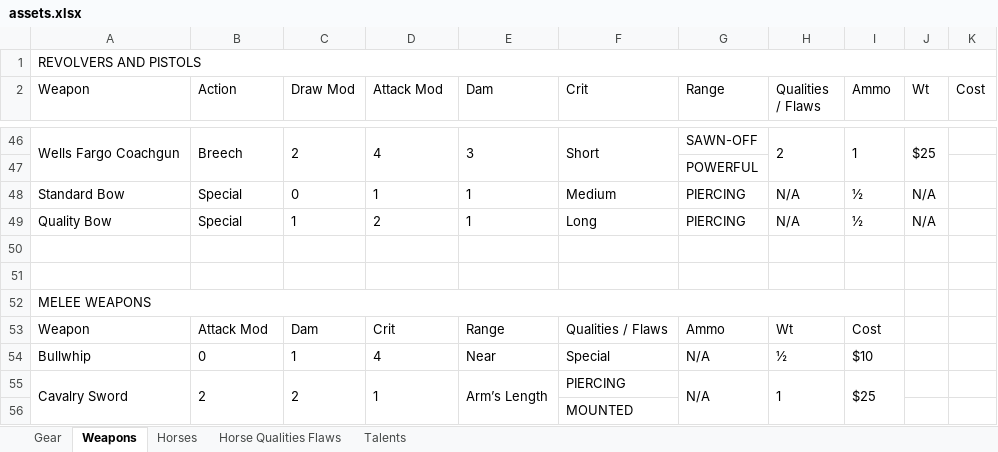
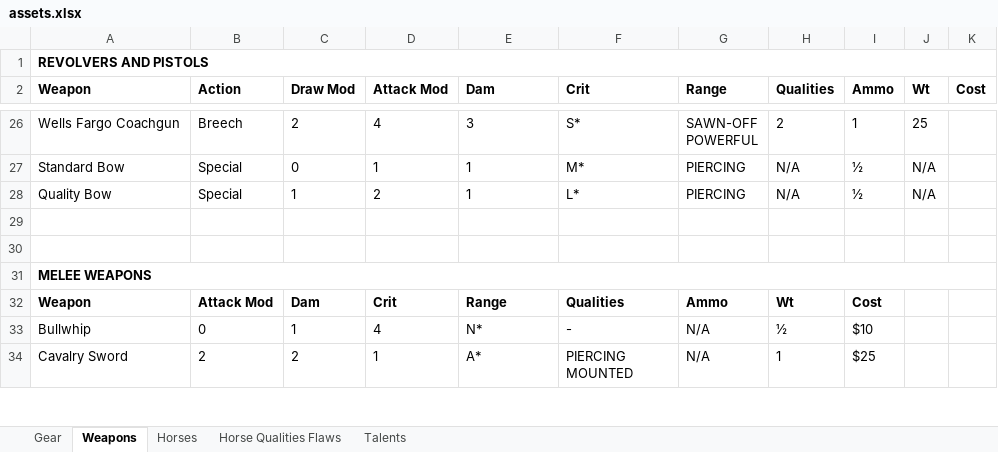
Before and after one commit to pwatson100/talesoftheoldwest, an Excel workbook: rolltables/assets.xlsx, sheet Weapons, drawn as a sheet; only a part is shown, gaps mark what is left out; values as stored, in another font and other column widths than the file's, no borders; removed rows and columns are numbered as before the commit, all else as after; ↵ is a line break in a cell; the diff covers the shown part only; the diff names each change by its address in the sheet, - before the commit and + after, or states it on an @@ line.

```diff
--- a/rolltables/assets.xlsx (sheet Weapons)
+++ b/rolltables/assets.xlsx (sheet Weapons)
-A1 bold: off
+A1 bold: on
-A2:K2 bold: off
+A2:K2 bold: on
-H2: Qualities / Flaws
+H2: Qualities
-A46:A47 merged
-B46:B47 merged
-C46:C47 merged
-D46:D47 merged
-E46:E47 merged
-F26 (Crit): Short
+F26 (Crit): S*
-F46:F47 merged
-G26 (Range): SAWN-OFF
+G26 (Range): SAWN-OFF ↵ POWERFUL
-H46:H47 merged
-I46:I47 merged
-J26 (Wt): $25
+J26 (Wt): 25
-J46:J47 merged
-row 47:  |  |  |  |  |  | POWERFUL
-F27 (Crit): Medium
+F27 (Crit): M*
-F28 (Crit): Long
+F28 (Crit): L*
-A31 bold: off
+A31 bold: on
-A52:I52 merged
+A31:K31 merged
-A32:I32 bold: off
+A32:I32 bold: on
-F32 (Crit): Qualities / Flaws
+F32 (Crit): Qualities
-E33 (Dam): Near
+E33 (Dam): N*
-F33 (Crit): Special
+F33 (Crit): -
-A55:A56 merged
-B55:B56 merged
-C55:C56 merged
-D55:D56 merged
-E34 (Dam): Arm’s Length
+E34 (Dam): A*
-E55:E56 merged
-F34 (Crit): PIERCING
+F34 (Crit): PIERCING ↵ MOUNTED
-G55:G56 merged
-H55:H56 merged
-I55:I56 merged
-row 56:  |  |  |  |  | MOUNTED
```
Also changed, not shown: 11 added rows, 38 removed rows, 37 edited cells, cell formats and merged cells elsewhere in this sheet, sheet Gear, 23 other files.
